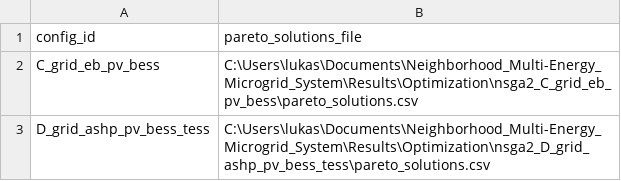
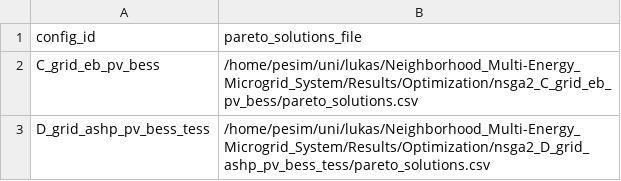
Before and after one commit to lukasmoser2001/Neighborhood_Multi-Energy_Microgrid_System, a CSV file: Results/Tables/nsga2_pareto_summary_CD.csv, drawn as a sheet.

```diff
--- a/Results/Tables/nsga2_pareto_summary_CD.csv
+++ b/Results/Tables/nsga2_pareto_summary_CD.csv
@@ -1,3 +1,3 @@
 config_id,pareto_solutions_file
-C_grid_eb_pv_bess,C:\Users\lukas\Documents\Neighborhood_Multi-Energy_Microgrid_System\Results\Optimization\nsga2_C_grid_eb_pv_bess\pareto_solutions.csv
-D_grid_ashp_pv_bess_tess,C:\Users\lukas\Documents\Neighborhood_Multi-Energy_Microgrid_System\Results\Optimization\nsga2_D_grid_ashp_pv_bess_tess\pareto_solutions.csv
+C_grid_eb_pv_bess,/home/pesim/uni/lukas/Neighborhood_Multi-Energy_Microgrid_System/Results/Optimization/nsga2_C_grid_eb_pv_bess/pareto_solutions.csv
+D_grid_ashp_pv_bess_tess,/home/pesim/uni/lukas/Neighborhood_Multi-Energy_Microgrid_System/Results/Optimization/nsga2_D_grid_ashp_pv_bess_tess/pareto_solutions.csv
```
Also changed, not shown: Results/Optimization/nsga2_C_grid_eb_pv_bess/optimization_progress.csv, Results/Optimization/nsga2_C_grid_eb_pv_bess/pareto_solutions.csv, 11 other files.
